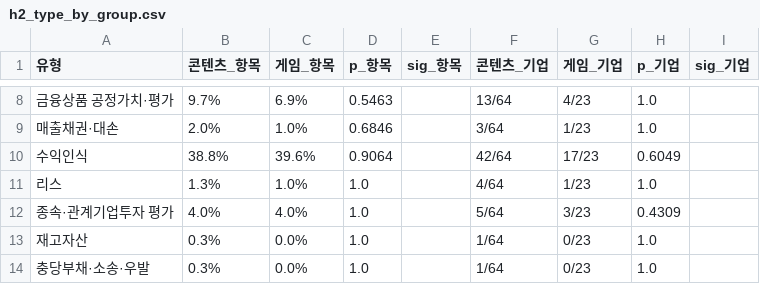
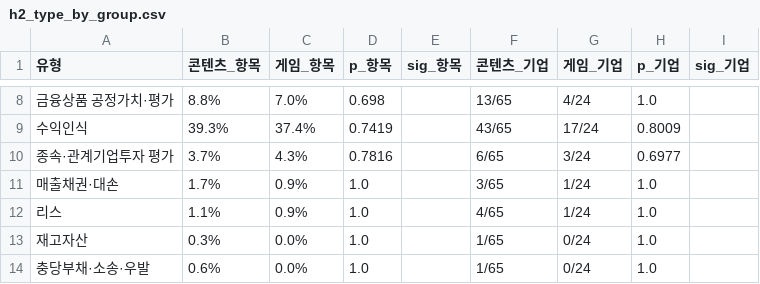
Before and after one commit to fntkdp135/kam-audit-risk-map, a CSV file: data/results/h2_type_by_group.csv, drawn as a sheet; only a part is shown, gaps mark what is left out; the diff covers the shown part only.

```diff
--- a/data/results/h2_type_by_group.csv
+++ b/data/results/h2_type_by_group.csv
@@ -8,7 +8,7 @@
-금융상품 공정가치·평가,9.7%,6.9%,0.5463,,13/64,4/23,1.0,
-매출채권·대손,2.0%,1.0%,0.6846,,3/64,1/23,1.0,
-수익인식,38.8%,39.6%,0.9064,,42/64,17/23,0.6049,
-리스,1.3%,1.0%,1.0,,4/64,1/23,1.0,
-종속·관계기업투자 평가,4.0%,4.0%,1.0,,5/64,3/23,0.4309,
-재고자산,0.3%,0.0%,1.0,,1/64,0/23,1.0,
-충당부채·소송·우발,0.3%,0.0%,1.0,,1/64,0/23,1.0,
+금융상품 공정가치·평가,8.8%,7.0%,0.698,,13/65,4/24,1.0,
+수익인식,39.3%,37.4%,0.7419,,43/65,17/24,0.8009,
+종속·관계기업투자 평가,3.7%,4.3%,0.7816,,6/65,3/24,0.6977,
+매출채권·대손,1.7%,0.9%,1.0,,3/65,1/24,1.0,
+리스,1.1%,0.9%,1.0,,4/65,1/24,1.0,
+재고자산,0.3%,0.0%,1.0,,1/65,0/24,1.0,
+충당부채·소송·우발,0.6%,0.0%,1.0,,1/65,0/24,1.0,
```
Also changed, not shown: 1 added row, 1 removed row and 28 edited cells elsewhere in this file, data/results/gc_review.csv, data/results/h4_kam_before_gc.csv, 13 other files.
